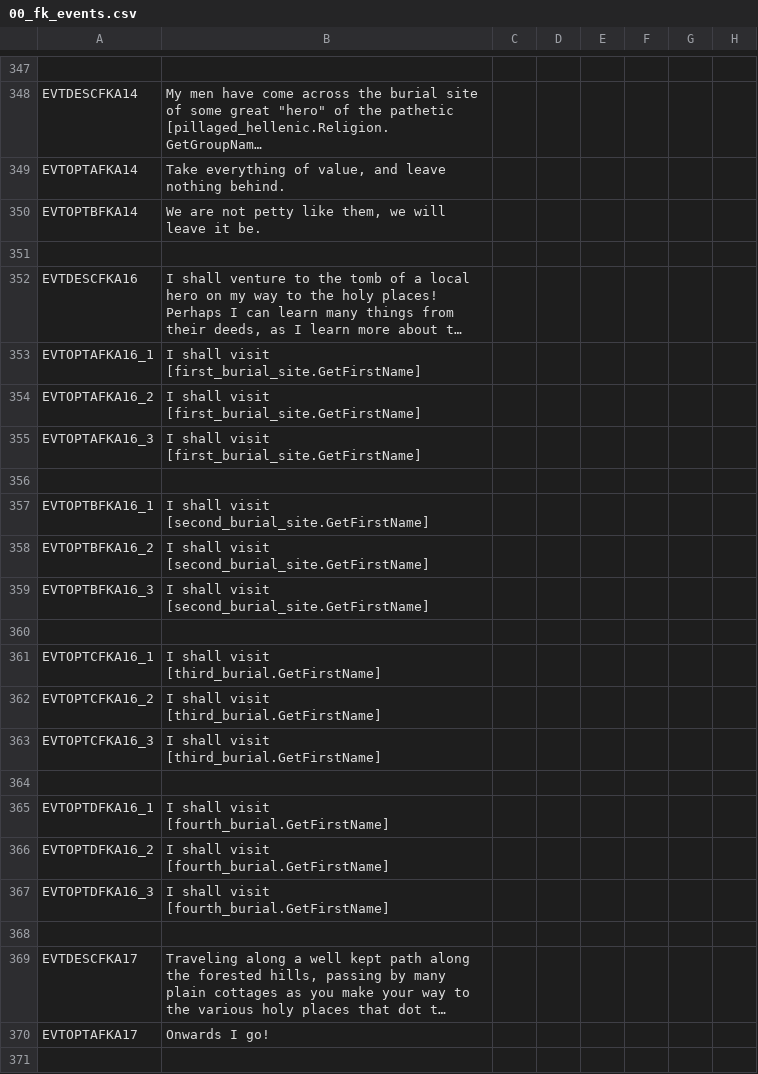
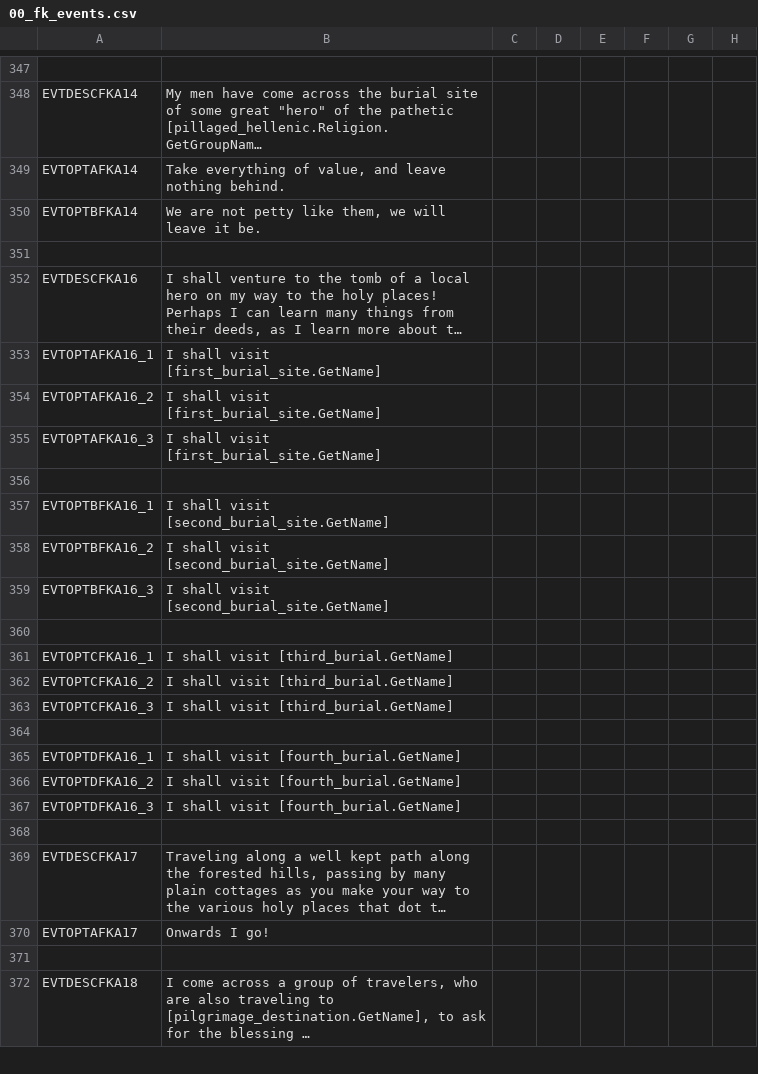
Before and after one commit to Conramagne/Bronze-Age-Mod, a CSV file: Fluvial Kings/localisation/00_fk_events.csv, drawn as a sheet; only a part is shown, gaps mark what is left out; the shorter side is filled out with more unchanged rows; long unchanged cells end in …; the diff names each change by its address in the sheet, - before the commit and + after, or states it on an @@ line.

Commit message:
Hopefully fixed pilgrimage text

```diff
--- a/Fluvial Kings/localisation/00_fk_events.csv
+++ b/Fluvial Kings/localisation/00_fk_events.csv
-B353:B355: I shall visit [first_burial_site.GetFirstName]
+B353:B355: I shall visit [first_burial_site.GetName]
-B357:B359: I shall visit [second_burial_site.GetFirstName]
+B357:B359: I shall visit [second_burial_site.GetName]
-B361:B363: I shall visit [third_burial.GetFirstName]
+B361:B363: I shall visit [third_burial.GetName]
-B365:B367: I shall visit [fourth_burial.GetFirstName]
+B365:B367: I shall visit [fourth_burial.GetName]
```
